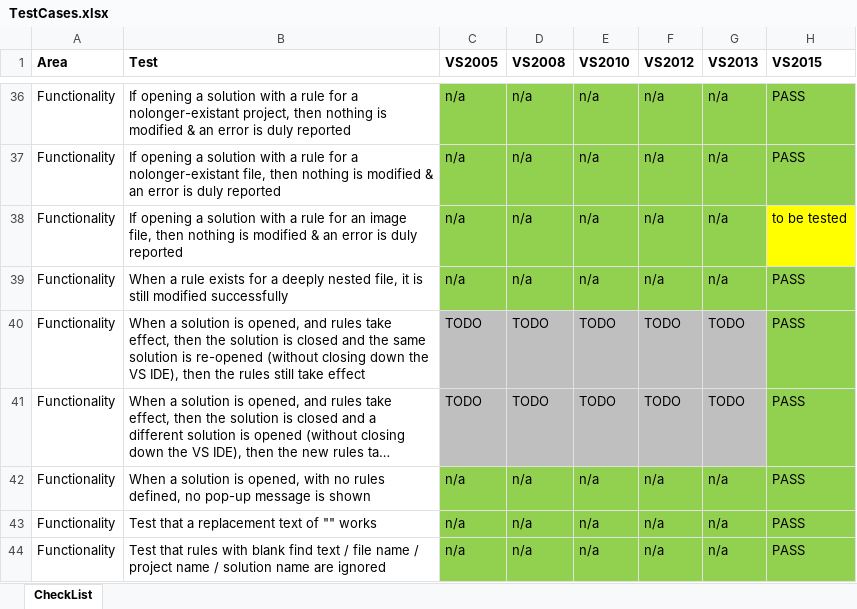
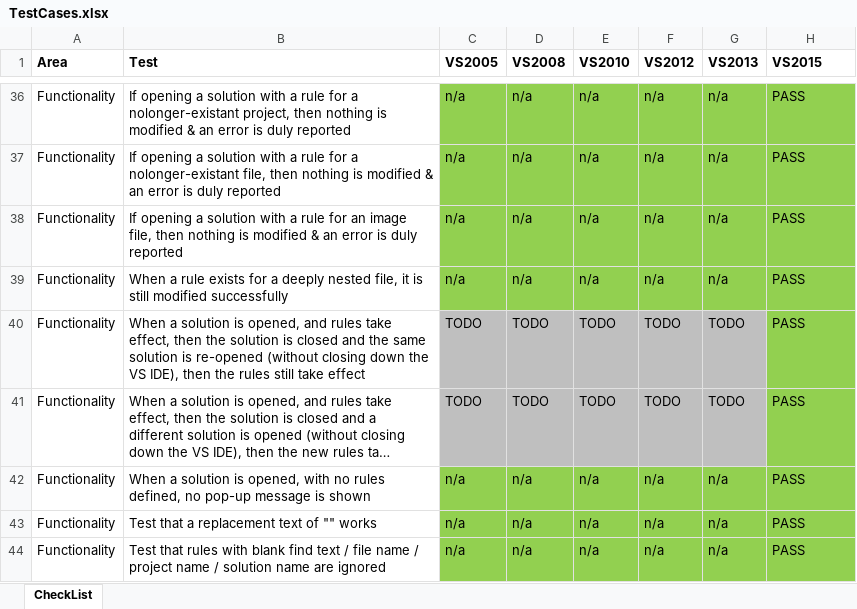
Before and after one commit to GregTrevellick/AutoFindReplace, an Excel workbook: TestCases.xlsx, sheet CheckList, drawn as a sheet; only a part is shown, gaps mark what is left out; long unchanged cells end in …; values as stored, in another font and other column widths than the file's, no borders; the diff names each change by its address in the sheet, - before the commit and + after, or states it on an @@ line.

Commit message:
Minor update to test cases

```diff
--- a/TestCases.xlsx (sheet CheckList)
+++ b/TestCases.xlsx (sheet CheckList)
-H38 (VS2015): to be tested
+H38 (VS2015): PASS
-H38 fill: #FFFF00
+H38 fill: #92D050
```
